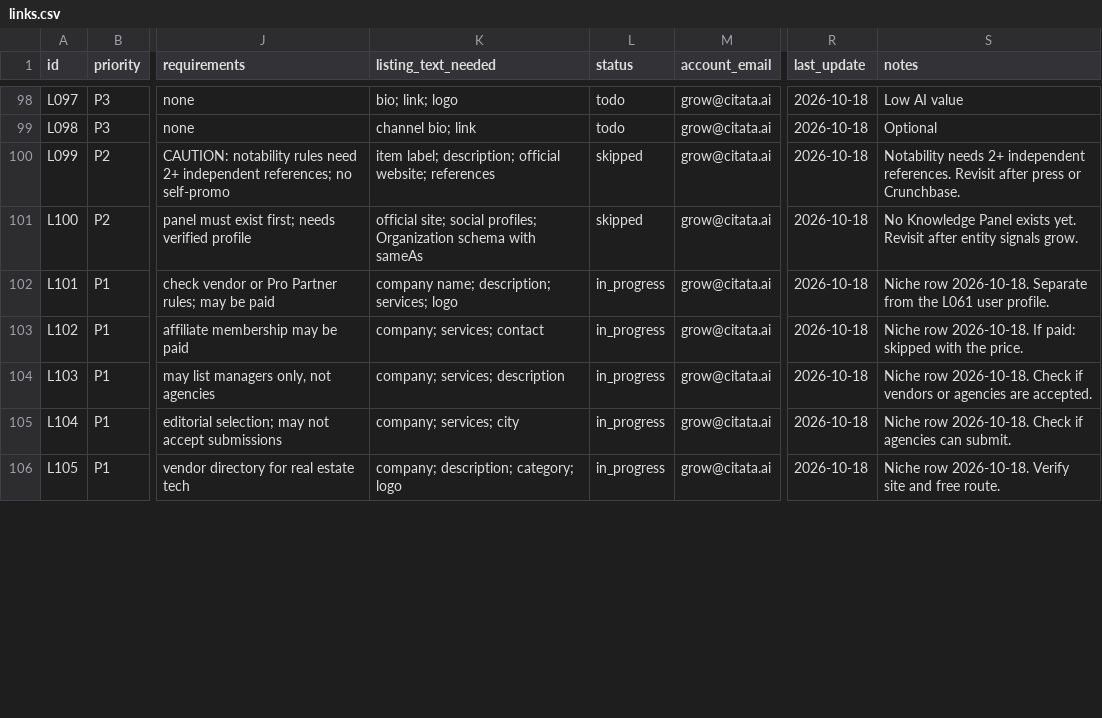
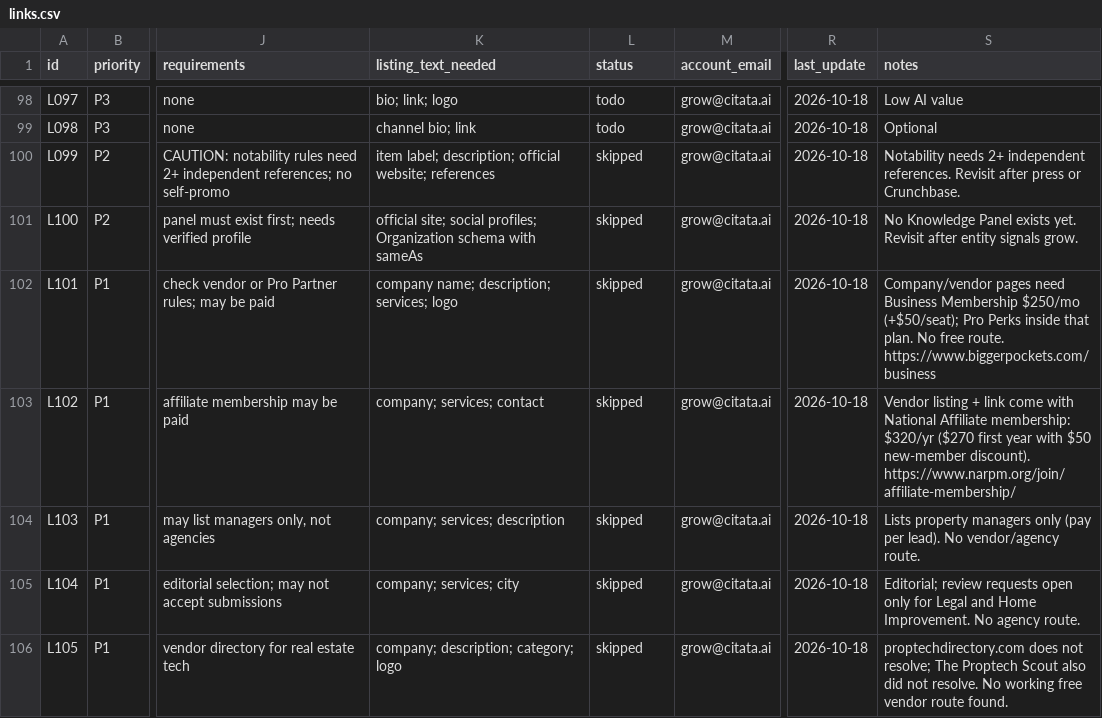
Before and after one commit to citata-ai/united, a CSV file: business/marketing/links.csv, drawn as a sheet; only a part is shown, gaps mark what is left out; the diff covers the shown part only; the diff names each change by its address in the sheet, - before the commit and + after, or states it on an @@ line.

Commit message:
marketing: record niche batch N1, add L107-L110

```diff
--- a/business/marketing/links.csv
+++ b/business/marketing/links.csv
-L102:L106 (status): in_progress
+L102:L106 (status): skipped
-S102 (notes): Niche row 2026-10-18. Separate from the L061 user profile.
+S102 (notes): Company/vendor pages need Business Membership $250/mo (+$50/seat); Pro Perks inside that plan. No free route. https://www.biggerpockets.com/business
-S103 (notes): Niche row 2026-10-18. If paid: skipped with the price.
+S103 (notes): Vendor listing + link come with National Affiliate membership: $320/yr ($270 first year with $50 new-member discount). https://www.narpm.org/join/affiliate-membership/
-S104 (notes): Niche row 2026-10-18. Check if vendors or agencies are accepted.
+S104 (notes): Lists property managers only (pay per lead). No vendor/agency route.
-S105 (notes): Niche row 2026-10-18. Check if agencies can submit.
+S105 (notes): Editorial; review requests open only for Legal and Home Improvement. No agency route.
-S106 (notes): Niche row 2026-10-18. Verify site and free route.
+S106 (notes): proptechdirectory.com does not resolve; The Proptech Scout also did not resolve. No working free vendor route found.
```
Also changed, not shown: 4 added rows and 2 edited cells elsewhere in this file, 1 other file.
